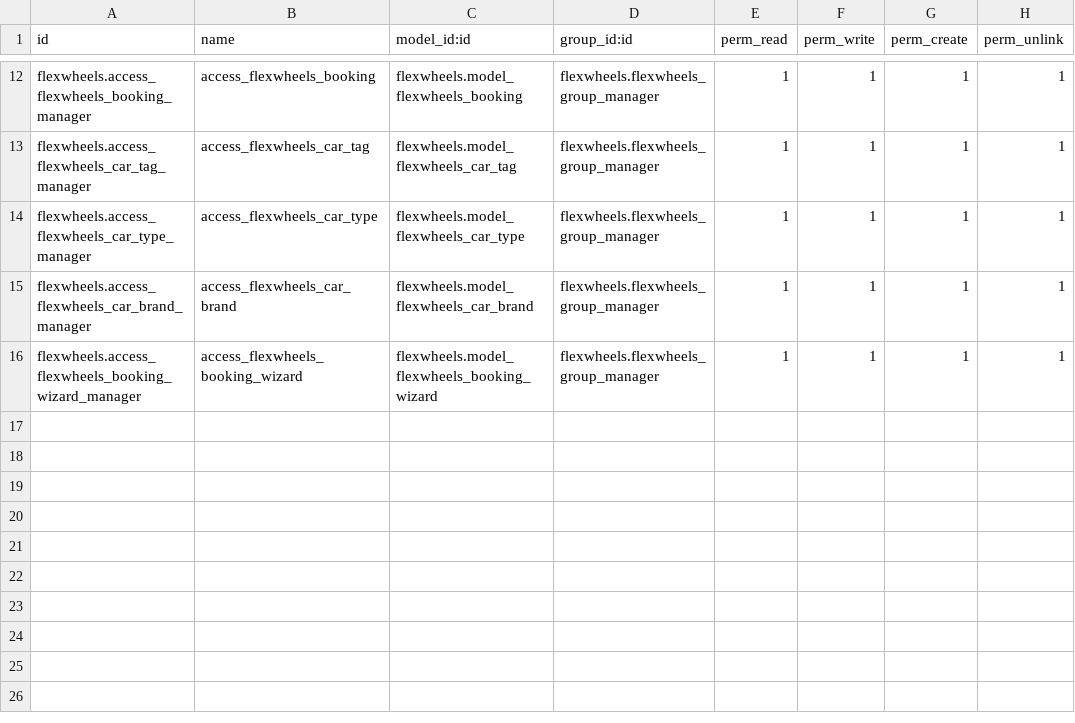
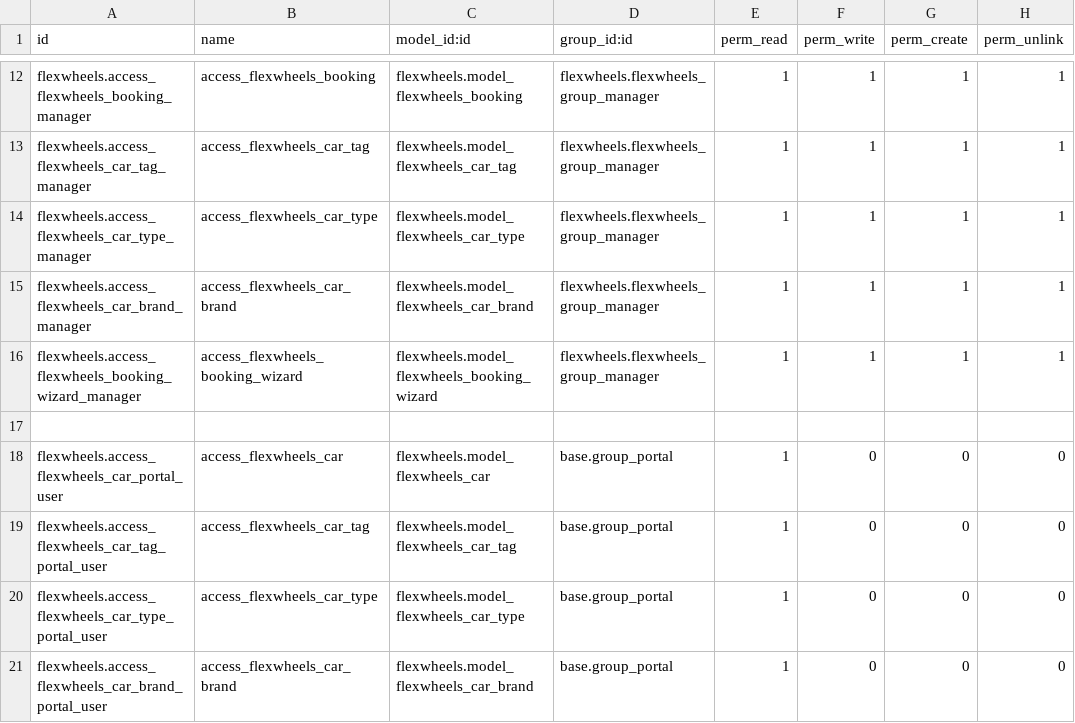
Before and after one commit to hatr-odoo/FlexWheels, a CSV file: flexwheels/security/ir.model.access.csv, drawn as a sheet; only a part is shown, gaps mark what is left out; the diff names each change by its address in the sheet, - before the commit and + after, or states it on an @@ line.

Commit message:
[IMP] flexwheels: added brand logo, security features and enhanced invoicing.
Added new field for logo of brand on car brand model. Added model logo to kanban
view of car model. Improved images for demo data of customers. Given access
rights to portal user for accessing website. Enhanced invoicing by creating
customer as partner in invoicing module automatically when generating invoice
for that customer.

```diff
--- a/flexwheels/security/ir.model.access.csv
+++ b/flexwheels/security/ir.model.access.csv
+row 17: (empty)
+row 18: flexwheels.access_flexwheels_car_portal_user | access_flexwheels_car | flexwheels.model_flexwheels_car | base.group_portal | 1 | 0 | 0 | 0
+row 19: flexwheels.access_flexwheels_car_tag_portal_user | access_flexwheels_car_tag | flexwheels.model_flexwheels_car_tag | base.group_portal | 1 | 0 | 0 | 0
+row 20: flexwheels.access_flexwheels_car_type_portal_user | access_flexwheels_car_type | flexwheels.model_flexwheels_car_type | base.group_portal | 1 | 0 | 0 | 0
+row 21: flexwheels.access_flexwheels_car_brand_portal_user | access_flexwheels_car_brand | flexwheels.model_flexwheels_car_brand | base.group_portal | 1 | 0 | 0 | 0
```
Also changed, not shown: 16 other files.
